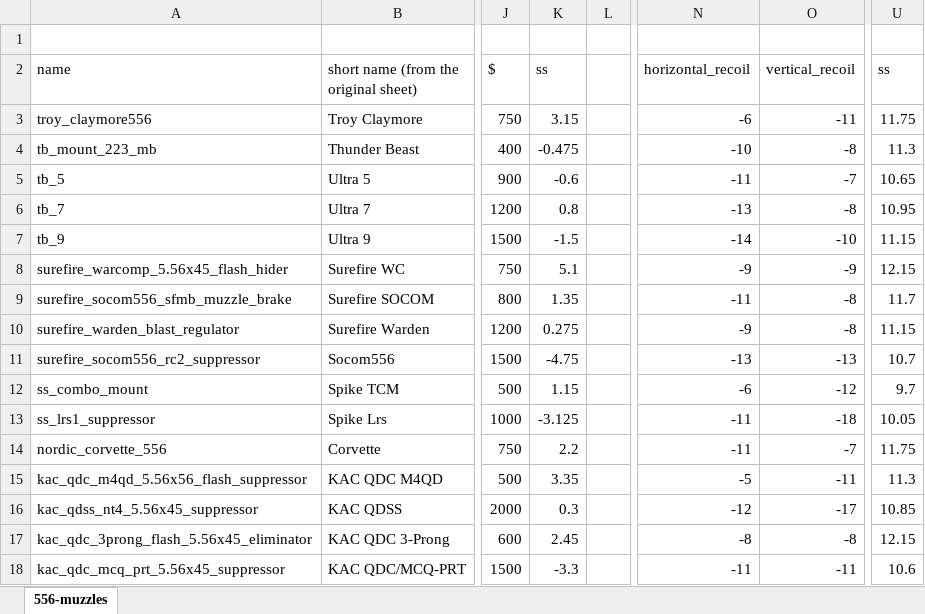
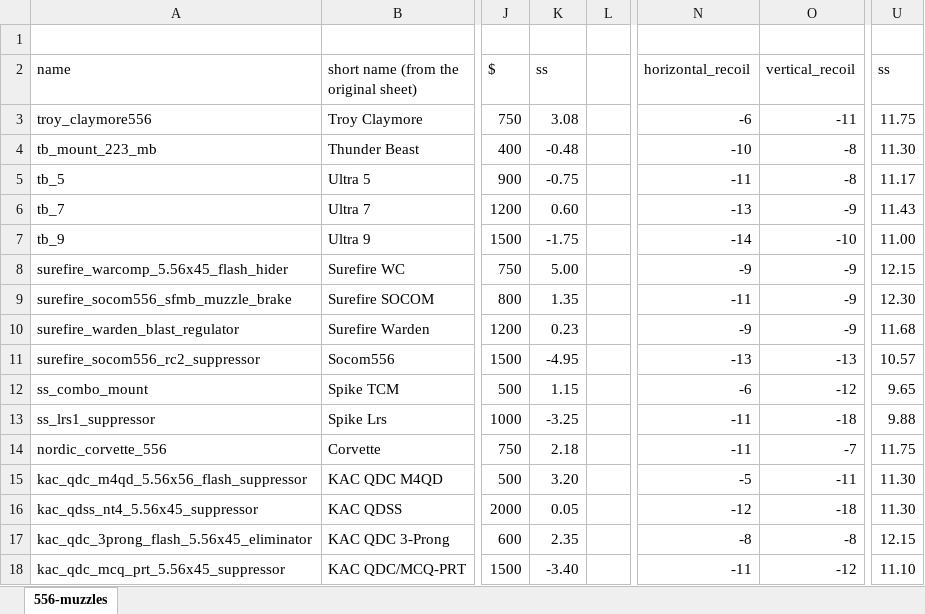
Before and after one commit to refact0r/deadline-balancing, an Excel workbook: changes/556-muzzles.xlsx, sheet 556-muzzles, drawn as a sheet; only a part is shown, gaps mark what is left out; values as stored, in another font and other column widths than the file's, no borders; the diff covers the shown part only; the diff names each change by its address in the sheet, - before the commit and + after, or states it on an @@ line.

Commit message:
556 muzzle adjustment

```diff
--- a/changes/556-muzzles.xlsx (sheet 556-muzzles)
+++ b/changes/556-muzzles.xlsx (sheet 556-muzzles)
-K3 (ss): 3.15
+K3 (ss): 3.08
-K4 (ss): -0.475
+K4 (ss): -0.48
-U4 (ss): 11.3
+U4 (ss): 11.30
-K5 (ss): -0.6
+K5 (ss): -0.75
-O5 (vertical_recoil): -7
+O5 (vertical_recoil): -8
-U5 (ss): 10.65
+U5 (ss): 11.17
-K6 (ss): 0.8
+K6 (ss): 0.60
-O6 (vertical_recoil): -8
+O6 (vertical_recoil): -9
-U6 (ss): 10.95
+U6 (ss): 11.43
-K7 (ss): -1.5
+K7 (ss): -1.75
-U7 (ss): 11.15
+U7 (ss): 11.00
-K8 (ss): 5.1
+K8 (ss): 5.00
-O9:O10 (vertical_recoil): -8
+O9:O10 (vertical_recoil): -9
-U9 (ss): 11.7
+U9 (ss): 12.30
-K10 (ss): 0.275
+K10 (ss): 0.23
-U10 (ss): 11.15
+U10 (ss): 11.68
-K11 (ss): -4.75
+K11 (ss): -4.95
-U11 (ss): 10.7
+U11 (ss): 10.57
-U12 (ss): 9.7
+U12 (ss): 9.65
-K13 (ss): -3.125
+K13 (ss): -3.25
-U13 (ss): 10.05
+U13 (ss): 9.88
-K14 (ss): 2.2
+K14 (ss): 2.18
-K15 (ss): 3.35
+K15 (ss): 3.20
-U15 (ss): 11.3
+U15 (ss): 11.30
-K16 (ss): 0.3
+K16 (ss): 0.05
-O16 (vertical_recoil): -17
+O16 (vertical_recoil): -18
-U16 (ss): 10.85
+U16 (ss): 11.30
-K17 (ss): 2.45
+K17 (ss): 2.35
-K18 (ss): -3.3
+K18 (ss): -3.40
-O18 (vertical_recoil): -11
+O18 (vertical_recoil): -12
-U18 (ss): 10.6
+U18 (ss): 11.10
```
Also changed, not shown: 49 edited cells elsewhere in this sheet, formulas that keep their value, 2 other files.
